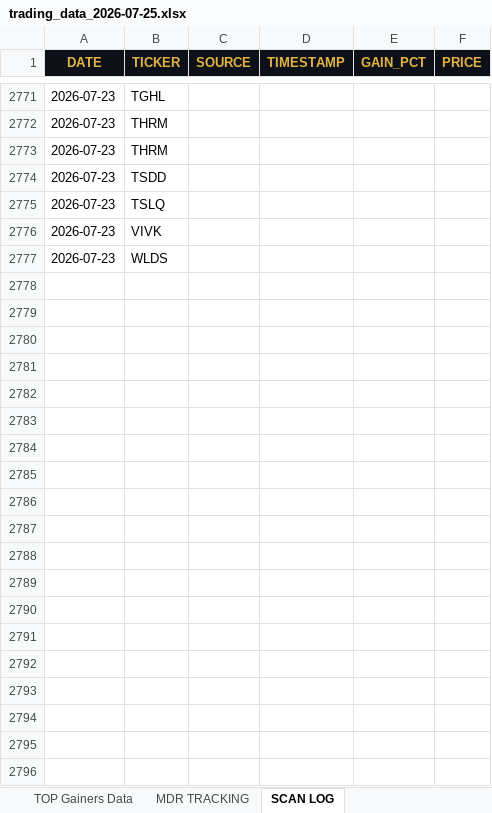
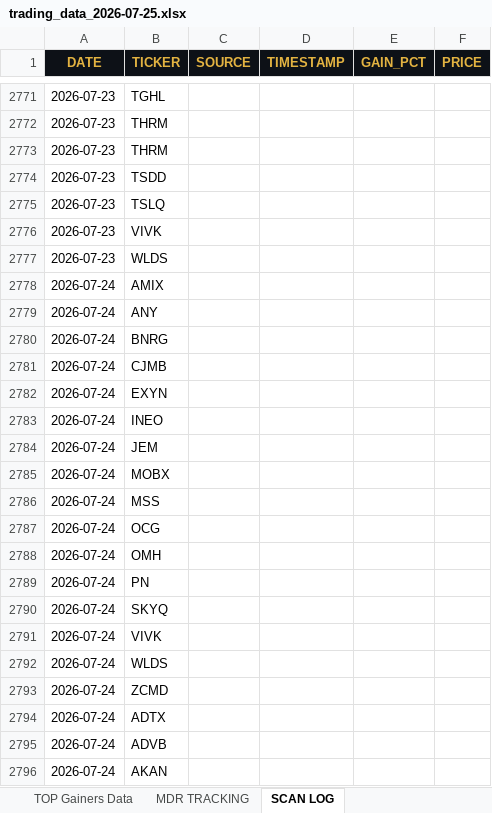
Before and after one commit to cmletsch/trading-system, an Excel workbook: data/trading_data_2026-07-25.xlsx, sheet SCAN LOG, drawn as a sheet; only a part is shown, gaps mark what is left out; values as stored, in another font and other column widths than the file's, no borders; the diff covers the shown part only; the diff names each change by its address in the sheet, - before the commit and + after, or states it on an @@ line.

```diff
--- a/data/trading_data_2026-07-25.xlsx (sheet SCAN LOG)
+++ b/data/trading_data_2026-07-25.xlsx (sheet SCAN LOG)
+row 2778: 2026-07-24 | AMIX
+row 2779: 2026-07-24 | ANY
+row 2780: 2026-07-24 | BNRG
+row 2781: 2026-07-24 | CJMB
+row 2782: 2026-07-24 | EXYN
+row 2783: 2026-07-24 | INEO
+row 2784: 2026-07-24 | JEM
+row 2785: 2026-07-24 | MOBX
+row 2786: 2026-07-24 | MSS
+row 2787: 2026-07-24 | OCG
+row 2788: 2026-07-24 | OMH
+row 2789: 2026-07-24 | PN
+row 2790: 2026-07-24 | SKYQ
+row 2791: 2026-07-24 | VIVK
+row 2792: 2026-07-24 | WLDS
+row 2793: 2026-07-24 | ZCMD
+row 2794: 2026-07-24 | ADTX
+row 2795: 2026-07-24 | ADVB
+row 2796: 2026-07-24 | AKAN
```
Also changed, not shown: 49 added rows elsewhere in this sheet, sheet MDR TRACKING, sheet TOP Gainers Data, 2 other files.
